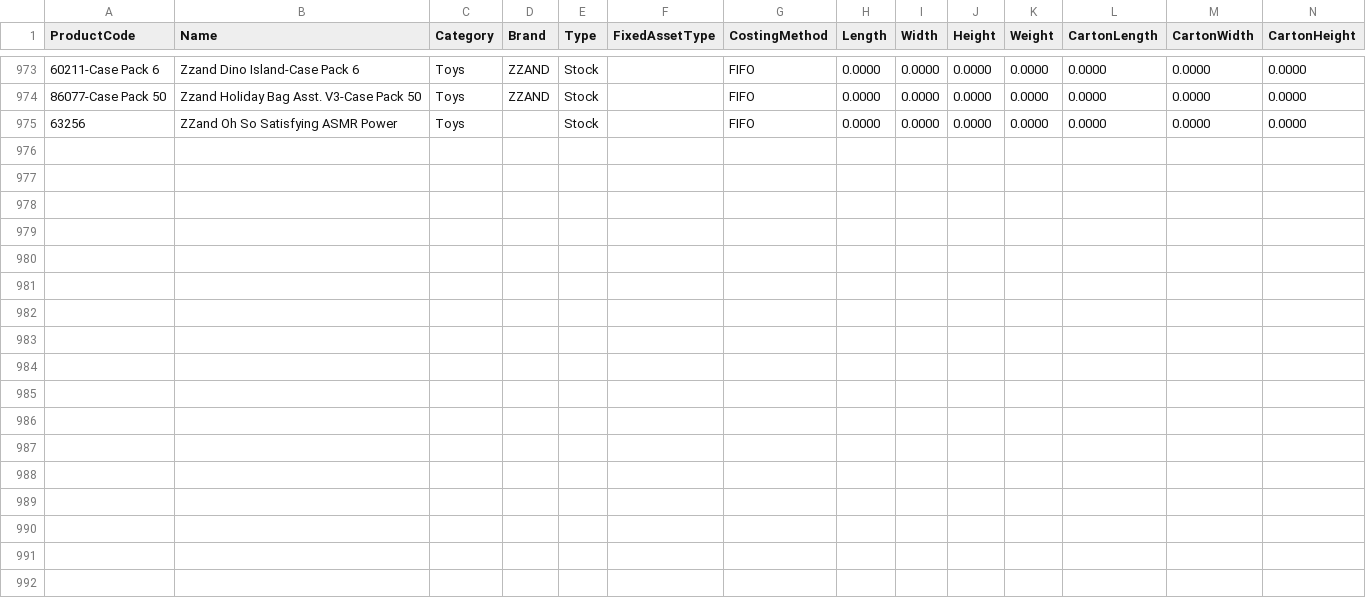
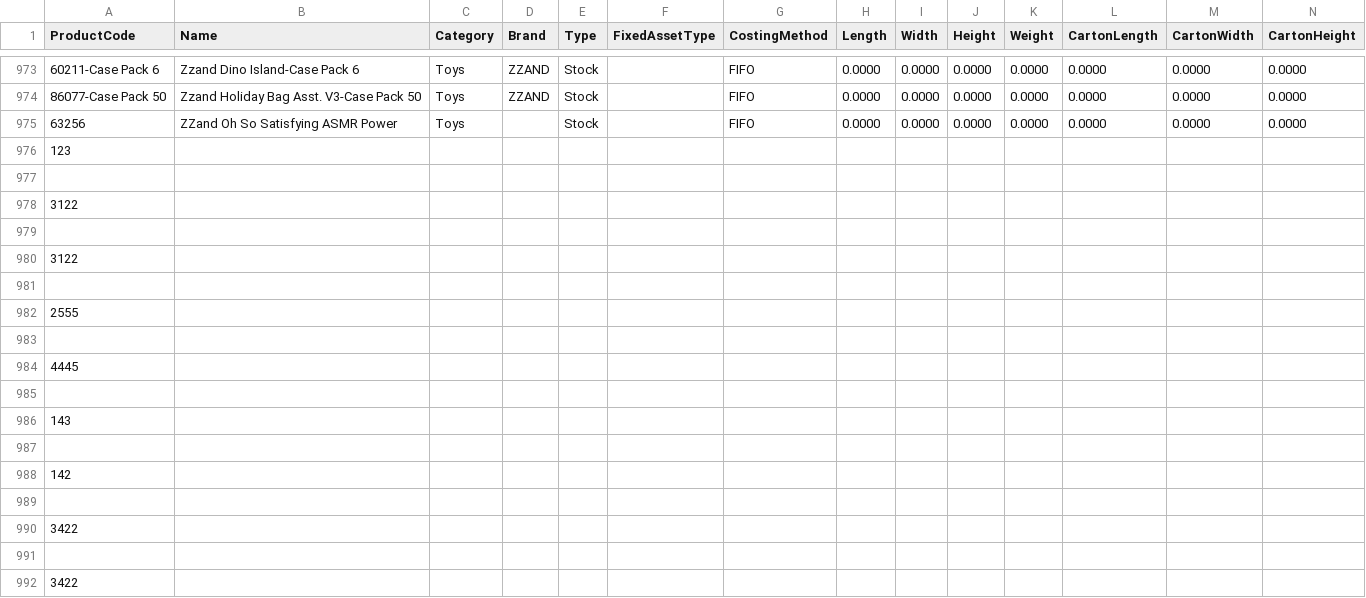
Before and after one commit to greywolf0324/OMS_Data_engineering, a CSV file: config/OMS_DB/OMS_InventoryList.csv, drawn as a sheet; only a part is shown, gaps mark what is left out; rows hold the shown columns only; the diff names each change by its address in the sheet, - before the commit and + after, or states it on an @@ line.

```diff
--- a/config/OMS_DB/OMS_InventoryList.csv
+++ b/config/OMS_DB/OMS_InventoryList.csv
+row 976: 123
+row 977: (empty)
+row 978: 3122
+row 979: (empty)
+row 980: 3122
+row 981: (empty)
+row 982: 2555
+row 983: (empty)
+row 984: 4445
+row 985: (empty)
+row 986: 143
+row 987: (empty)
+row 988: 142
+row 989: (empty)
+row 990: 3422
+row 991: (empty)
+row 992: 3422
```
Also changed, not shown: config/OMS_DB/OMS_AdditionalUOM.csv, config/OMS_DB/OMS_UOM.csv, 16 other files.
